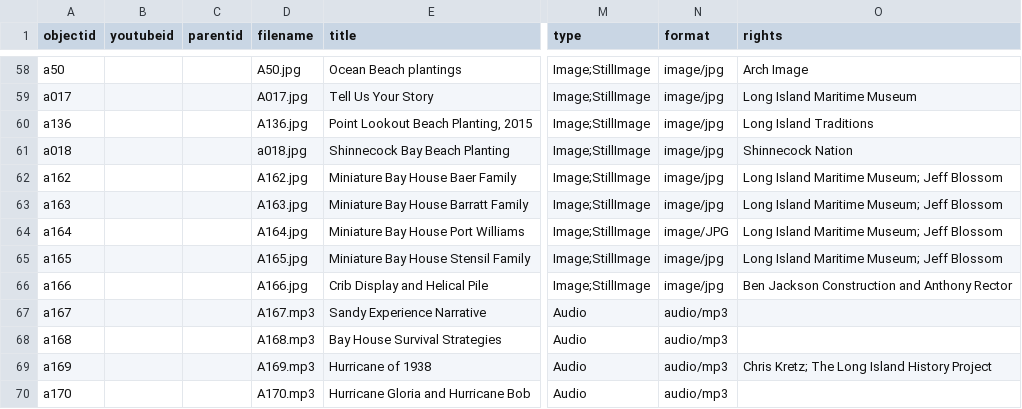
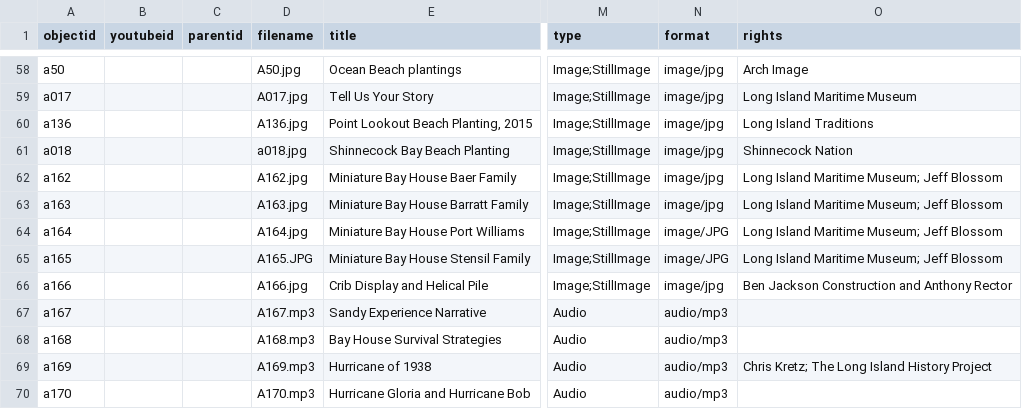
Before and after one commit to heidi-y/harmswayexhibit, a CSV file: _data/HarmsWay_METADATA.csv, drawn as a sheet; only a part is shown, gaps mark what is left out; the diff names each change by its address in the sheet, - before the commit and + after, or states it on an @@ line.

Commit message:
Update HarmsWay_METADATA.csv

```diff
--- a/_data/HarmsWay_METADATA.csv
+++ b/_data/HarmsWay_METADATA.csv
-D65 (filename): A165.jpg
+D65 (filename): A165.JPG
-N65 (format): image/jpg
+N65 (format): image/JPG
```
